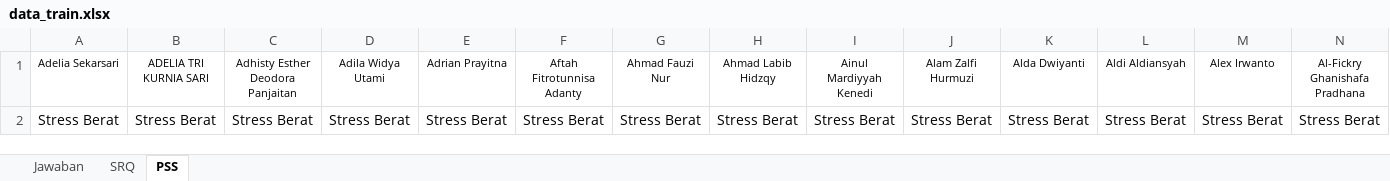
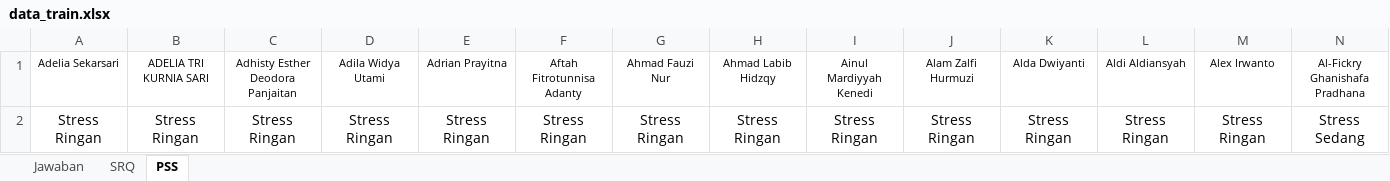
Before and after one commit to abyansyah052/asisya-web-pipe, an Excel workbook: data_train.xlsx, sheet PSS, drawn as a sheet; only a part is shown; values as stored, in another font and other column widths than the file's, no borders; removed rows and columns are numbered as before the commit, all else as after; rows hold the shown columns only; the diff names each change by its address in the sheet, - before the commit and + after, or states it on an @@ line.

Commit message:
fix(scoring): update PSS labels to match Excel format
- Changed 'Kode 1 Stres Ringan' → 'Stress Ringan'
- Changed 'Kode 2 Stres Sedang' → 'Stress Sedang'
- Changed 'Kode 3 Stres Berat' → 'Stress Berat'
- Updated validation script
- Validation result: PSS 18/18 (100%), SRQ 18/18 (100%)

```diff
--- a/data_train.xlsx (sheet PSS)
+++ b/data_train.xlsx (sheet PSS)
-row 2: Stress Berat | Stress Berat | Stress Berat | Stress Berat | Stress Berat | Stress Berat | Stress Berat | Stress Berat | Stress Berat | Stress Berat | Stress Berat | Stress Berat | Stress Berat | Stress Berat
+row 2: Stress Ringan | Stress Ringan | Stress Ringan | Stress Ringan | Stress Ringan | Stress Ringan | Stress Ringan | Stress Ringan | Stress Ringan | Stress Ringan | Stress Ringan | Stress Ringan | Stress Ringan | Stress Sedang
```
Also changed, not shown: 4 other files.
